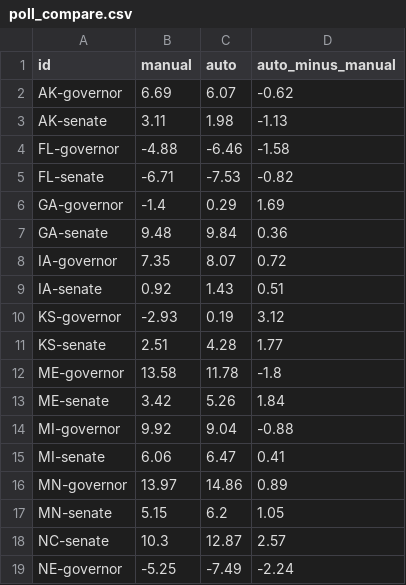
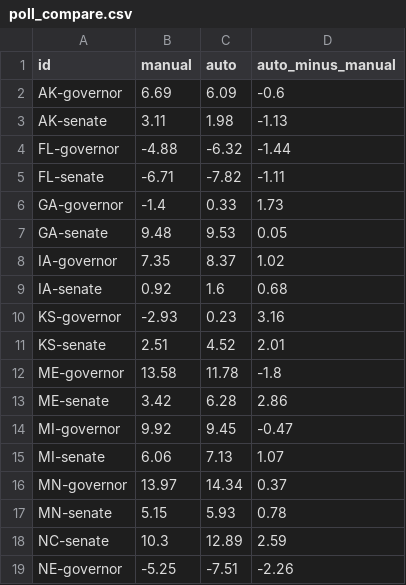
Before and after one commit to danbaer0413-cpu/election-needle, a CSV file: data/poll_compare.csv, drawn as a sheet; only a part is shown; the diff covers the shown part only.

```diff
--- a/data/poll_compare.csv
+++ b/data/poll_compare.csv
@@ -1,19 +1,19 @@
 id,manual,auto,auto_minus_manual
-AK-governor,6.69,6.07,-0.62
+AK-governor,6.69,6.09,-0.6
 AK-senate,3.11,1.98,-1.13
-FL-governor,-4.88,-6.46,-1.58
-FL-senate,-6.71,-7.53,-0.82
-GA-governor,-1.4,0.29,1.69
-GA-senate,9.48,9.84,0.36
-IA-governor,7.35,8.07,0.72
-IA-senate,0.92,1.43,0.51
-KS-governor,-2.93,0.19,3.12
-KS-senate,2.51,4.28,1.77
+FL-governor,-4.88,-6.32,-1.44
+FL-senate,-6.71,-7.82,-1.11
+GA-governor,-1.4,0.33,1.73
+GA-senate,9.48,9.53,0.05
+IA-governor,7.35,8.37,1.02
+IA-senate,0.92,1.6,0.68
+KS-governor,-2.93,0.23,3.16
+KS-senate,2.51,4.52,2.01
 ME-governor,13.58,11.78,-1.8
-ME-senate,3.42,5.26,1.84
-MI-governor,9.92,9.04,-0.88
-MI-senate,6.06,6.47,0.41
-MN-governor,13.97,14.86,0.89
-MN-senate,5.15,6.2,1.05
-NC-senate,10.3,12.87,2.57
-NE-governor,-5.25,-7.49,-2.24
+ME-senate,3.42,6.28,2.86
+MI-governor,9.92,9.45,-0.47
+MI-senate,6.06,7.13,1.07
+MN-governor,13.97,14.34,0.37
+MN-senate,5.15,5.93,0.78
+NC-senate,10.3,12.89,2.59
+NE-governor,-5.25,-7.51,-2.26
```
Also changed, not shown: 18 edited cells elsewhere in this file, data/auto_calls_log.csv, data/calls_pending.csv, 13 other files.
